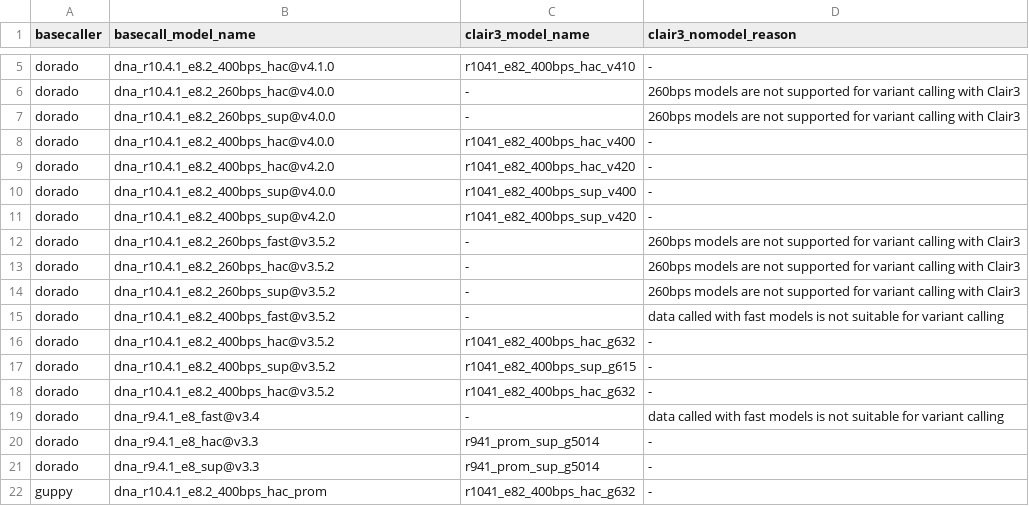
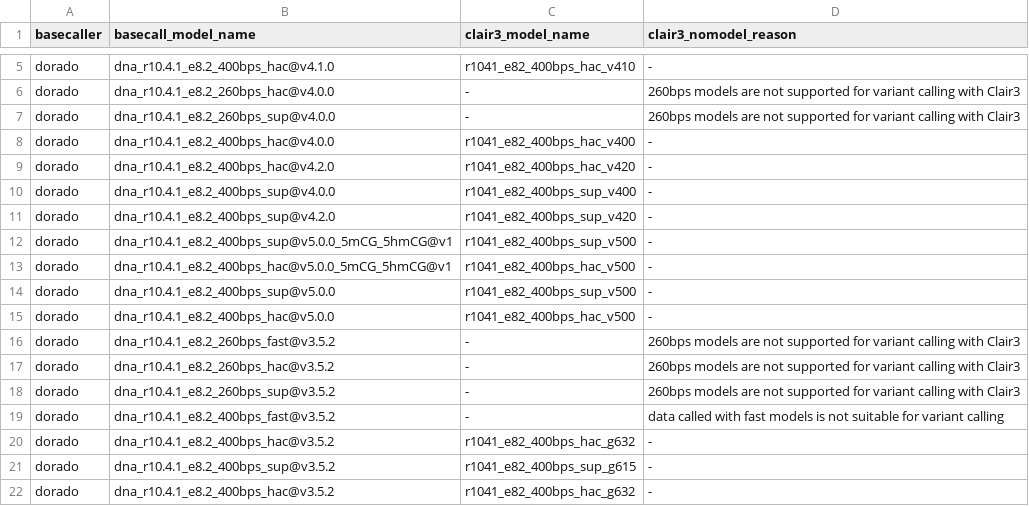
Before and after one commit to bioinfomethods/warpy, a TSV file: data/clair3_models.tsv, drawn as a sheet; only a part is shown, gaps mark what is left out; the shorter side is filled out with more unchanged rows; the diff names each change by its address in the sheet, - before the commit and + after, or states it on an @@ line.

Commit message:
add 5.0 models to tsv file

```diff
--- a/data/clair3_models.tsv
+++ b/data/clair3_models.tsv
+row 12: dorado | dna_r10.4.1_e8.2_400bps_sup@v5.0.0_5mCG_5hmCG@v1 | r1041_e82_400bps_sup_v500 | -
+row 13: dorado | dna_r10.4.1_e8.2_400bps_hac@v5.0.0_5mCG_5hmCG@v1 | r1041_e82_400bps_hac_v500 | -
+row 14: dorado | dna_r10.4.1_e8.2_400bps_sup@v5.0.0 | r1041_e82_400bps_sup_v500 | -
+row 15: dorado | dna_r10.4.1_e8.2_400bps_hac@v5.0.0 | r1041_e82_400bps_hac_v500 | -
```
